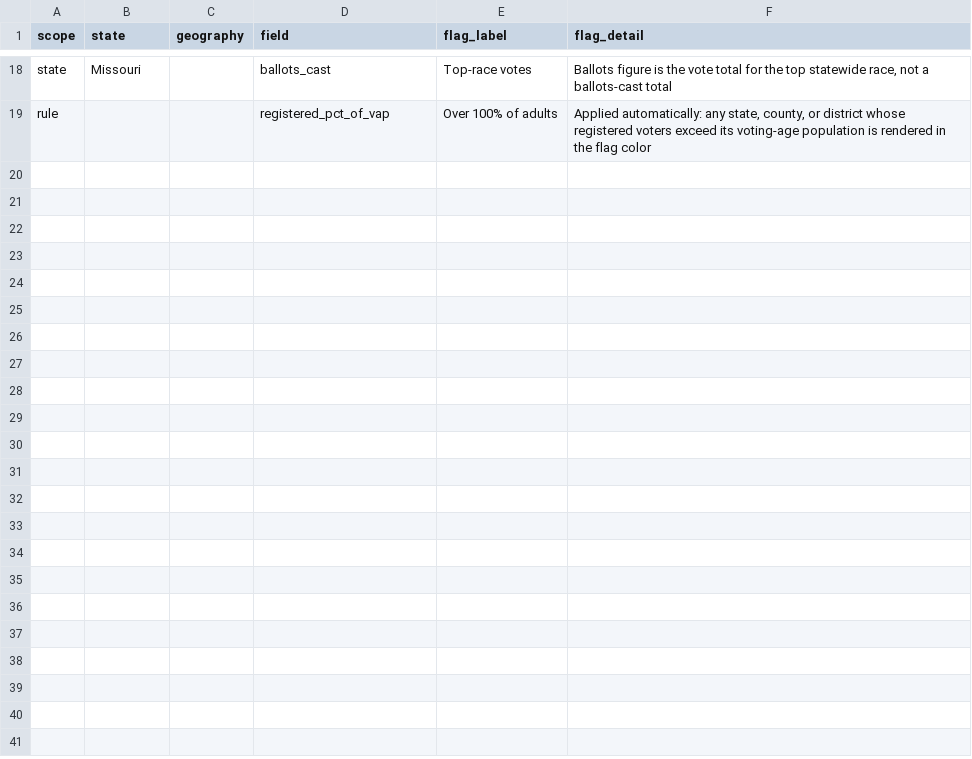
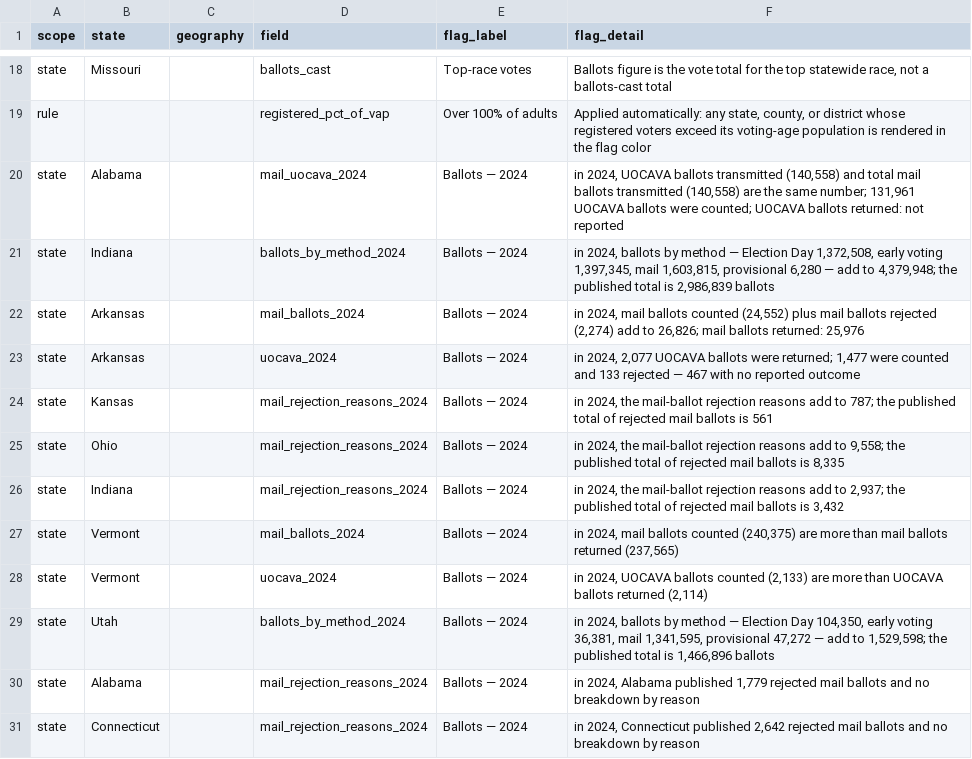
Before and after one commit to flavorgood/open-tally, a CSV file: data/flags.csv, drawn as a sheet; only a part is shown, gaps mark what is left out; the diff names each change by its address in the sheet, - before the commit and + after, or states it on an @@ line.

Commit message:
Fold in wave-3 datasets, tracker rankings, county shading, past-election corpus

```diff
--- a/data/flags.csv
+++ b/data/flags.csv
+row 20: state | Alabama |  | mail_uocava_2024 | Ballots — 2024 | in 2024, UOCAVA ballots transmitted (140,558) and total mail ballots transmitted (140,558) are the same number; 131,961 UOCAVA ballots were counted; UOCAVA ballots returned: not reported
+row 21: state | Indiana |  | ballots_by_method_2024 | Ballots — 2024 | in 2024, ballots by method — Election Day 1,372,508, early voting 1,397,345, mail 1,603,815, provisional 6,280 — add to 4,379,948; the published total is 2,986,839 ballots
+row 22: state | Arkansas |  | mail_ballots_2024 | Ballots — 2024 | in 2024, mail ballots counted (24,552) plus mail ballots rejected (2,274) add to 26,826; mail ballots returned: 25,976
+row 23: state | Arkansas |  | uocava_2024 | Ballots — 2024 | in 2024, 2,077 UOCAVA ballots were returned; 1,477 were counted and 133 rejected — 467 with no reported outcome
+row 24: state | Kansas |  | mail_rejection_reasons_2024 | Ballots — 2024 | in 2024, the mail-ballot rejection reasons add to 787; the published total of rejected mail ballots is 561
+row 25: state | Ohio |  | mail_rejection_reasons_2024 | Ballots — 2024 | in 2024, the mail-ballot rejection reasons add to 9,558; the published total of rejected mail ballots is 8,335
+row 26: state | Indiana |  | mail_rejection_reasons_2024 | Ballots — 2024 | in 2024, the mail-ballot rejection reasons add to 2,937; the published total of rejected mail ballots is 3,432
+row 27: state | Vermont |  | mail_ballots_2024 | Ballots — 2024 | in 2024, mail ballots counted (240,375) are more than mail ballots returned (237,565)
+row 28: state | Vermont |  | uocava_2024 | Ballots — 2024 | in 2024, UOCAVA ballots counted (2,133) are more than UOCAVA ballots returned (2,114)
+row 29: state | Utah |  | ballots_by_method_2024 | Ballots — 2024 | in 2024, ballots by method — Election Day 104,350, early voting 36,381, mail 1,341,595, provisional 47,272 — add to 1,529,598; the published total is 1,466,896 ballots
+row 30: state | Alabama |  | mail_rejection_reasons_2024 | Ballots — 2024 | in 2024, Alabama published 1,779 rejected mail ballots and no breakdown by reason
+row 31: state | Connecticut |  | mail_rejection_reasons_2024 | Ballots — 2024 | in 2024, Connecticut published 2,642 rejected mail ballots and no breakdown by reason
```
Also changed, not shown: 16 other files.
